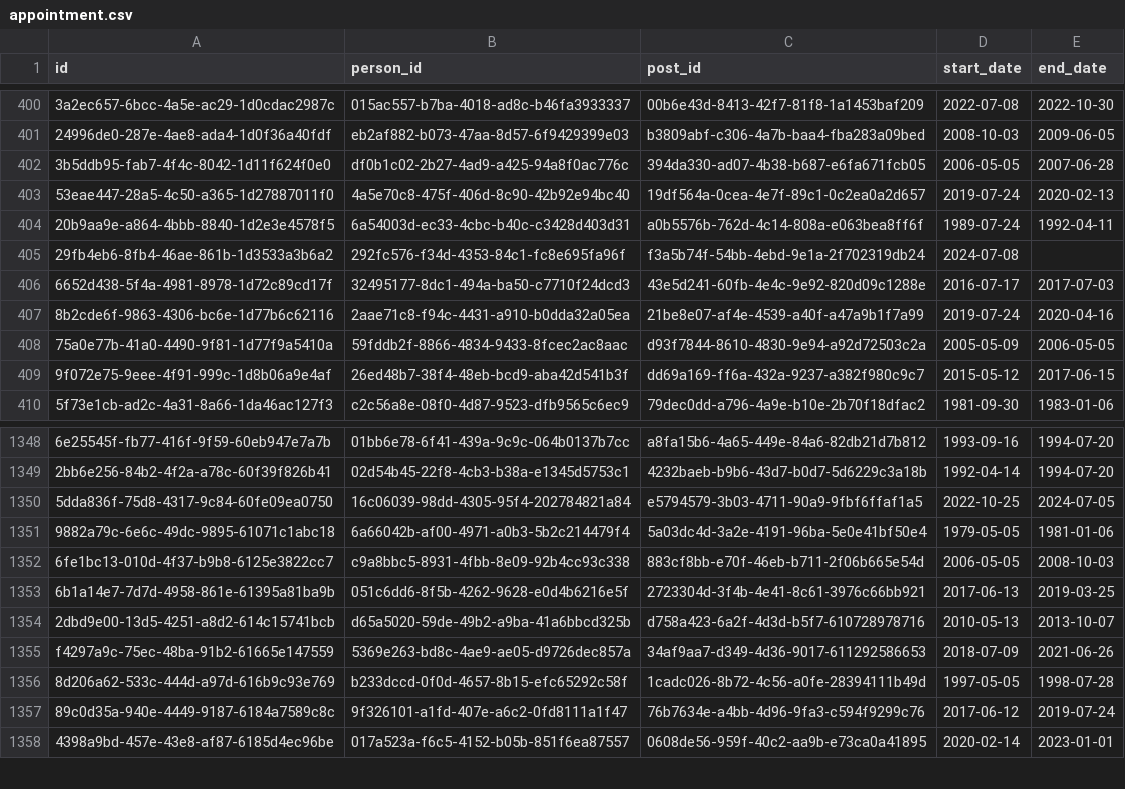
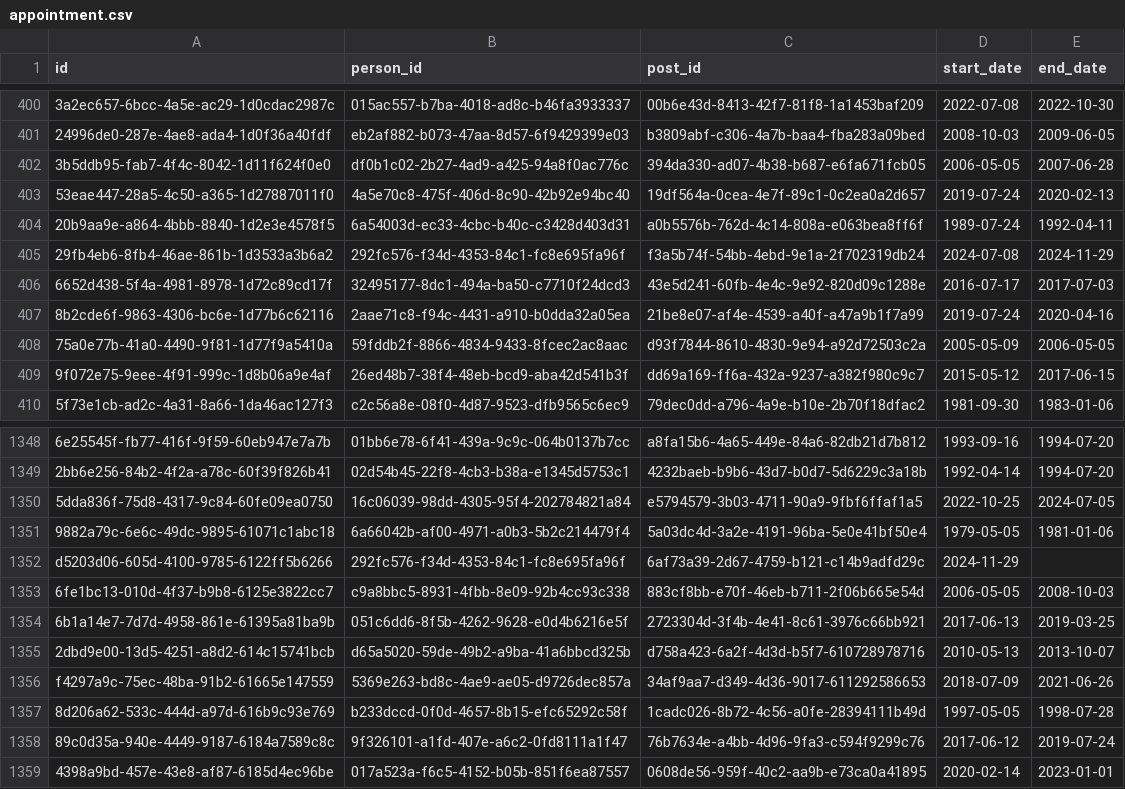
Before and after one commit to instituteforgov/ifg-ministers-database-public, a CSV file: data/appointment.csv, drawn as a sheet; only a part is shown, gaps mark what is left out; the diff names each change by its address in the sheet, - before the commit and + after, or states it on an @@ line.

Commit message:
Update data

```diff
--- a/data/appointment.csv
+++ b/data/appointment.csv
-E405 (end_date): (empty)
+E405 (end_date): 2024-11-29
+row 1352: d5203d06-605d-4100-9785-6122ff5b6266 | 292fc576-f34d-4353-84c1-fc8e695fa96f | 6af73a39-2d67-4759-b121-c14b9adfd29c | 2024-11-29
```
Also changed, not shown: data/appointment_characteristics.csv, 1 other file.
